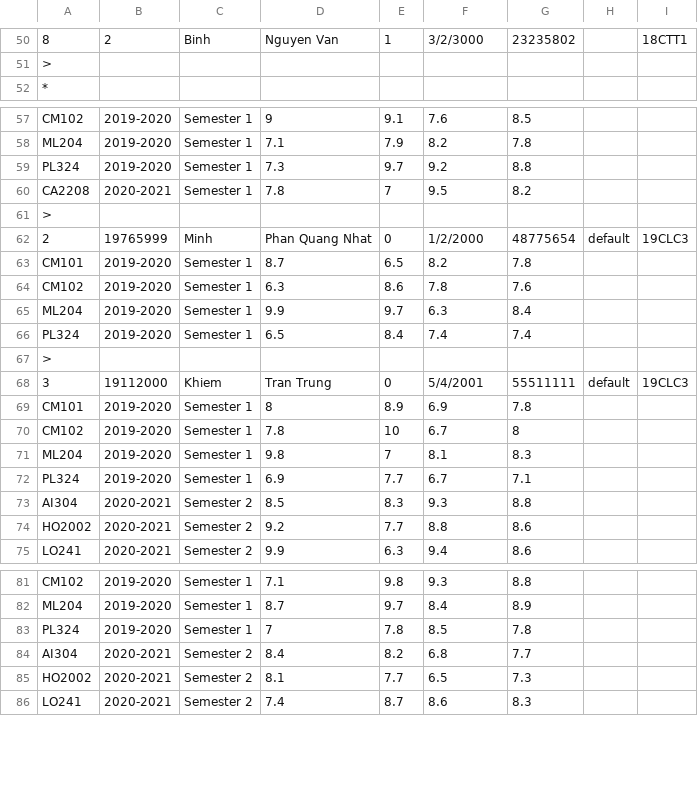
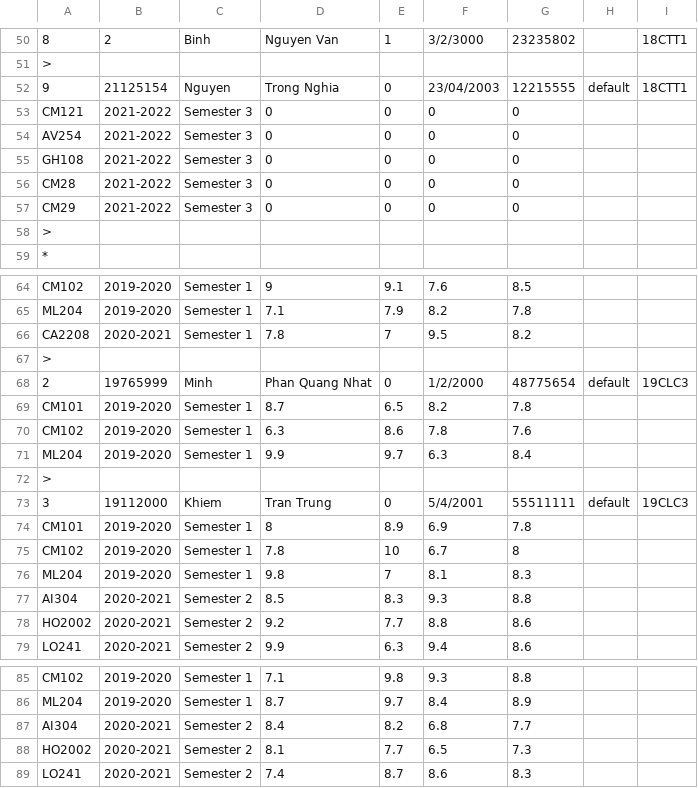
Before and after one commit to trongnghia2304/CS162-PortalApp, a CSV file: CS162-21APCS-18125030/csv/student_output.csv, drawn as a sheet; only a part is shown, gaps mark what is left out; removed rows and columns are numbered as before the commit, all else as after; the diff covers the shown part only; the diff names each change by its address in the sheet, - before the commit and + after, or states it on an @@ line.

```diff
--- a/CS162-21APCS-18125030/csv/student_output.csv
+++ b/CS162-21APCS-18125030/csv/student_output.csv
+row 52: 9 | 21125154 | Nguyen | Trong Nghia | 0 | 23/04/2003 | 12215555 | default | 18CTT1
+row 53: CM121 | 2021-2022 | Semester 3 | 0 | 0 | 0 | 0
+row 54: AV254 | 2021-2022 | Semester 3 | 0 | 0 | 0 | 0
+row 55: GH108 | 2021-2022 | Semester 3 | 0 | 0 | 0 | 0
+row 56: CM28 | 2021-2022 | Semester 3 | 0 | 0 | 0 | 0
+row 57: CM29 | 2021-2022 | Semester 3 | 0 | 0 | 0 | 0
+row 58: >
-row 59: PL324 | 2019-2020 | Semester 1 | 7.3 | 9.7 | 9.2 | 8.8
-row 66: PL324 | 2019-2020 | Semester 1 | 6.5 | 8.4 | 7.4 | 7.4
-row 72: PL324 | 2019-2020 | Semester 1 | 6.9 | 7.7 | 6.7 | 7.1
-row 83: PL324 | 2019-2020 | Semester 1 | 7 | 7.8 | 8.5 | 7.8
```
Also changed, not shown: 2 removed rows and 1 edited cell elsewhere in this file, CS162-21APCS-18125030/csv/registration_day_output.csv, CS162-21APCS-18125030/csv/schoolyear_output.csv.
